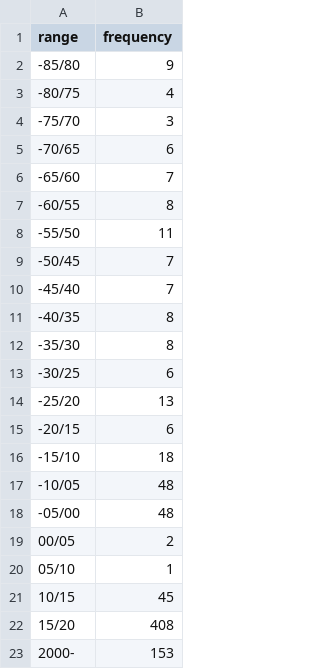
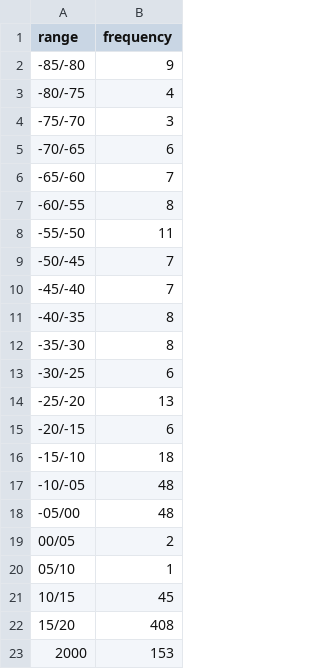
Before and after one commit to kel4416/geobuster, a CSV file: data/eruption-count.csv, drawn as a sheet.

```diff
--- a/data/eruption-count.csv
+++ b/data/eruption-count.csv
@@ -1,18 +1,18 @@
 range,frequency
--85/80,9
--80/75,4
--75/70,3
--70/65,6
--65/60,7
--60/55,8
--55/50,11
--50/45,7
--45/40,7
--40/35,8
--35/30,8
--30/25,6
--25/20,13
--20/15,6
--15/10,18
--10/05,48
+-85/-80,9
+-80/-75,4
+-75/-70,3
+-70/-65,6
+-65/-60,7
+-60/-55,8
+-55/-50,11
+-50/-45,7
+-45/-40,7
+-40/-35,8
+-35/-30,8
+-30/-25,6
+-25/-20,13
+-20/-15,6
+-15/-10,18
+-10/-05,48
 -05/00,48
@@ -22,2 +22,2 @@ range,frequency
 15/20,408
-2000-,153
+2000,153
```
Also changed, not shown: 2 other files.
